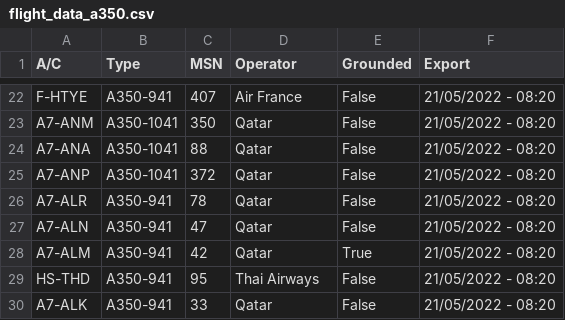
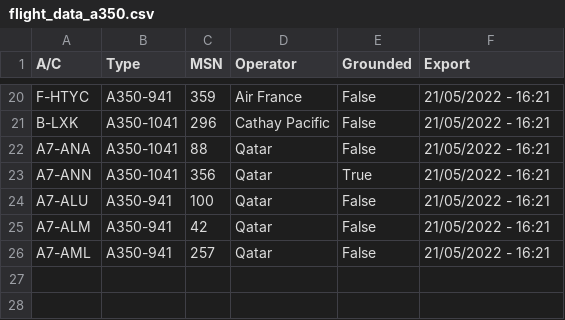
Before and after one commit to clintjb/clintjb.github.v2, a CSV file: _data/flight_data_a350.csv, drawn as a sheet; only a part is shown, gaps mark what is left out; removed rows and columns are numbered as before the commit, all else as after; the diff covers the shown part only; the diff names each change by its address in the sheet, - before the commit and + after, or states it on an @@ line.

```diff
--- a/_data/flight_data_a350.csv
+++ b/_data/flight_data_a350.csv
-A20 (A/C): F-HTYE
+A20 (A/C): F-HTYC
-C20 (MSN): 407
+C20 (MSN): 359
-F20 (Export): 21/05/2022 - 08:20
+F20 (Export): 21/05/2022 - 16:21
-row 23: A7-ANM | A350-1041 | 350 | Qatar | False | 21/05/2022 - 08:20
+row 21: B-LXK | A350-1041 | 296 | Cathay Pacific | False | 21/05/2022 - 16:21
-F22:F24 (Export): 21/05/2022 - 08:20
+F22:F24 (Export): 21/05/2022 - 16:21
-A23 (A/C): A7-ANP
+A23 (A/C): A7-ANN
-C23 (MSN): 372
+C23 (MSN): 356
-E23 (Grounded): False
+E23 (Grounded): True
-A24 (A/C): A7-ALR
+A24 (A/C): A7-ALU
-C24 (MSN): 78
+C24 (MSN): 100
-row 27: A7-ALN | A350-941 | 47 | Qatar | False | 21/05/2022 - 08:20
-E25 (Grounded): True
+E25 (Grounded): False
-F25 (Export): 21/05/2022 - 08:20
+F25 (Export): 21/05/2022 - 16:21
-row 29: HS-THD | A350-941 | 95 | Thai Airways | False | 21/05/2022 - 08:20
-A26 (A/C): A7-ALK
+A26 (A/C): A7-AML
-C26 (MSN): 33
+C26 (MSN): 257
-F26 (Export): 21/05/2022 - 08:20
+F26 (Export): 21/05/2022 - 16:21
```
Also changed, not shown: 9 added rows, 11 removed rows and 18 edited cells elsewhere in this file, 1 other file.
